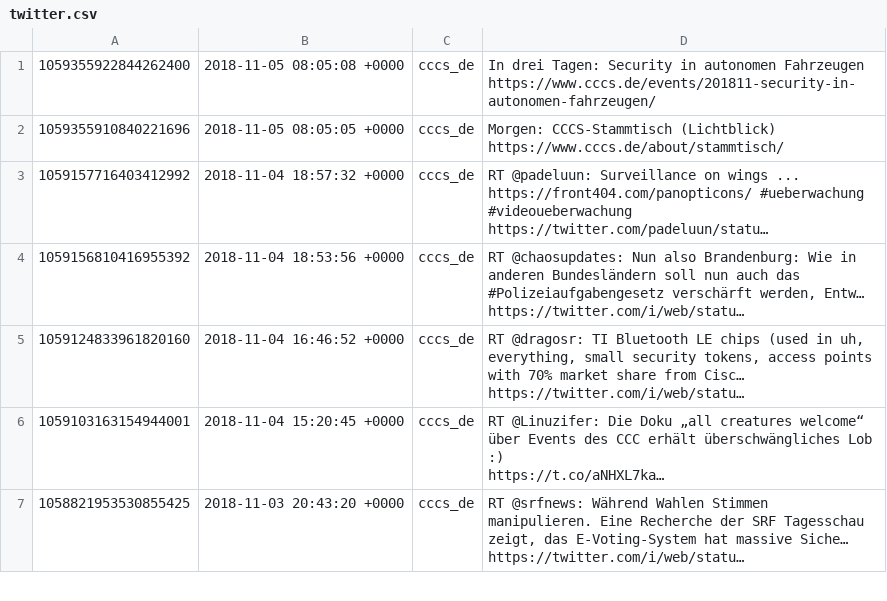
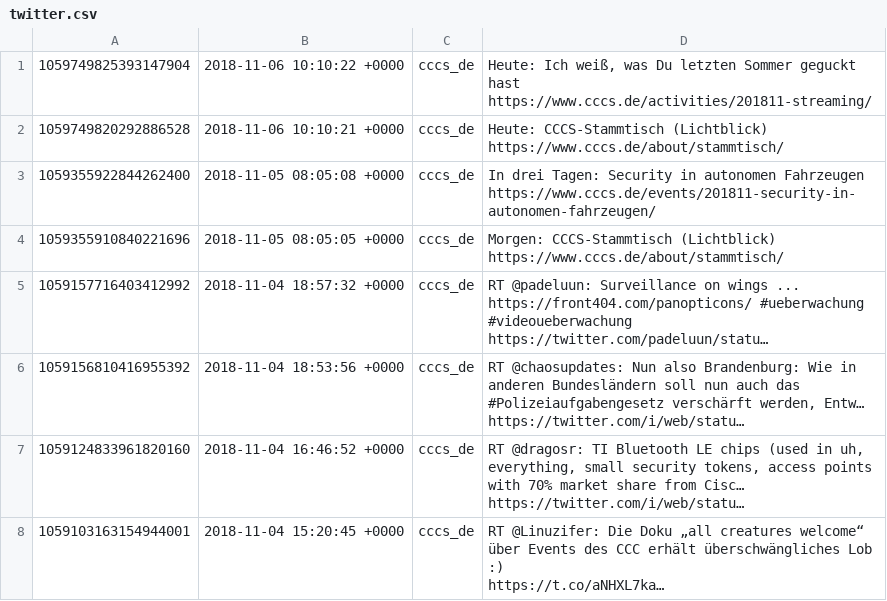
Before and after one commit to cccs/cccs-website, a CSV file: content/_data/twitter.csv, drawn as a sheet; only a part is shown; the shorter side is filled out with more unchanged rows; long unchanged cells end in …; the diff names each change by its address in the sheet, - before the commit and + after, or states it on an @@ line.

Commit message:
Update Twitter

```diff
--- a/content/_data/twitter.csv
+++ b/content/_data/twitter.csv
+row 1: 1059749825393147904 | 2018-11-06 10:10:22 +0000 | cccs_de | Heute: Ich weiß, was Du letzten Sommer geguckt hast https://www.cccs.de/activities/201811-streaming/
+row 2: 1059749820292886528 | 2018-11-06 10:10:21 +0000 | cccs_de | Heute: CCCS-Stammtisch (Lichtblick) https://www.cccs.de/about/stammtisch/
```
